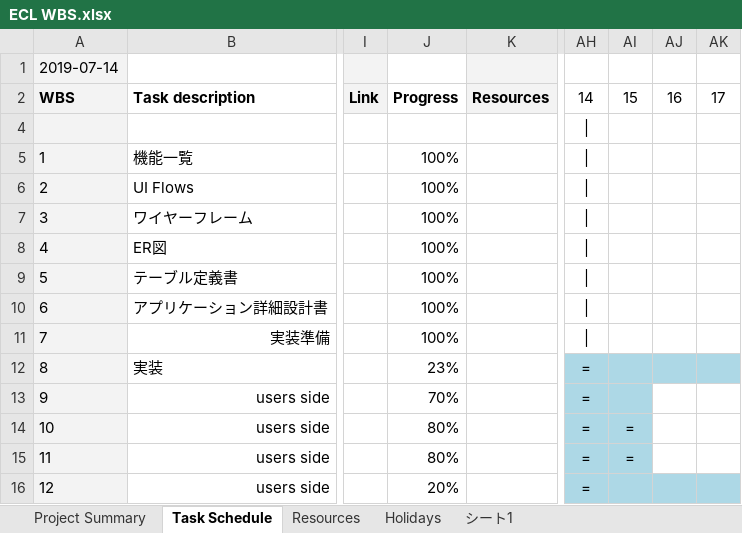
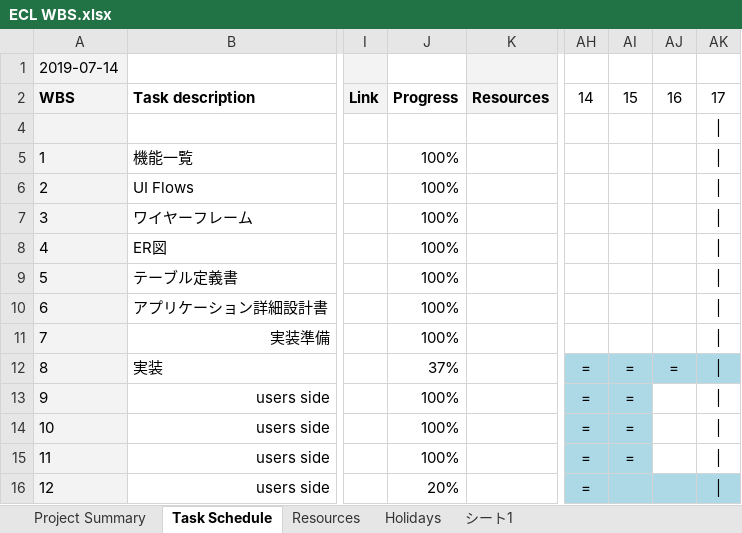
Before and after one commit to ecl11/ECL, an Excel workbook: ECL WBS.xlsx, sheet Task Schedule, drawn as a sheet; only a part is shown, gaps mark what is left out; values as stored, in another font and other column widths than the file's, no borders; charts and pictures not drawn; removed rows and columns are numbered as before the commit, all else as after; rows hold the shown columns only; the diff covers the shown part only; the diff names each change by its address in the sheet, - before the commit and + after, or states it on an @@ line.

Commit message:
7/16終了時点進捗

```diff
--- a/ECL WBS.xlsx (sheet Task Schedule)
+++ b/ECL WBS.xlsx (sheet Task Schedule)
-row 4: (empty)
+row 4: (empty)
-AH5:AH11: |
+AH5:AH11: (empty)
-AK5:AK16: (empty)
+AK5:AK16: |
-J12: 23%
+J12: 37%
-AI12:AI13: (empty)
+AI12:AI13: =
-AJ12: (empty)
+AJ12: =
-J13: 70%
+J13: 100%
-J14:J15: 80%
+J14:J15: 100%
```
Also changed, not shown: 74 edited cells and cell formats elsewhere in this sheet, sheet Project Summary.
